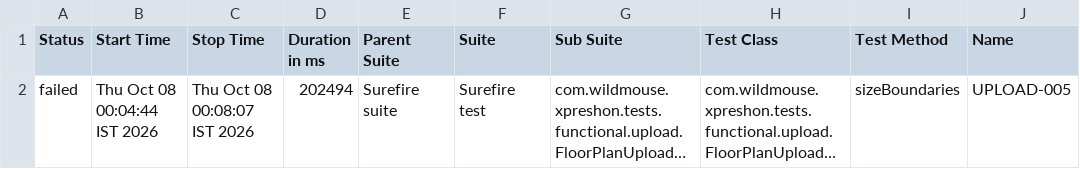
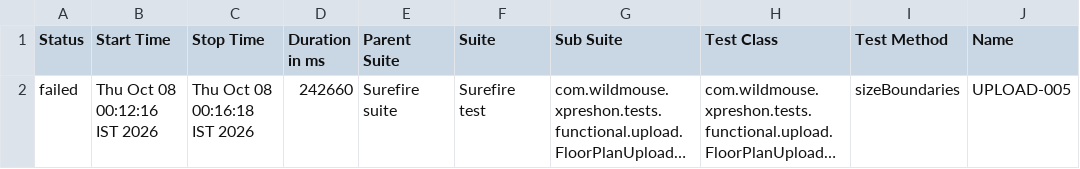
Before and after one commit to sarandadanika/wm-test-report, a CSV file: releases/release-01/data/suites.csv, drawn as a sheet; only a part is shown; long unchanged cells end in …; the diff names each change by its address in the sheet, - before the commit and + after, or states it on an @@ line.

Commit message:
release-01 - 50/77 passed (2026-10-08 00:16)

```diff
--- a/releases/release-01/data/suites.csv
+++ b/releases/release-01/data/suites.csv
-B2 (Start Time): Thu Oct 08 00:04:44 IST 2026
+B2 (Start Time): Thu Oct 08 00:12:16 IST 2026
-C2 (Stop Time): Thu Oct 08 00:08:07 IST 2026
+C2 (Stop Time): Thu Oct 08 00:16:18 IST 2026
-D2 (Duration in ms): 202494
+D2 (Duration in ms): 242660
```
Also changed, not shown: 29 other files.
